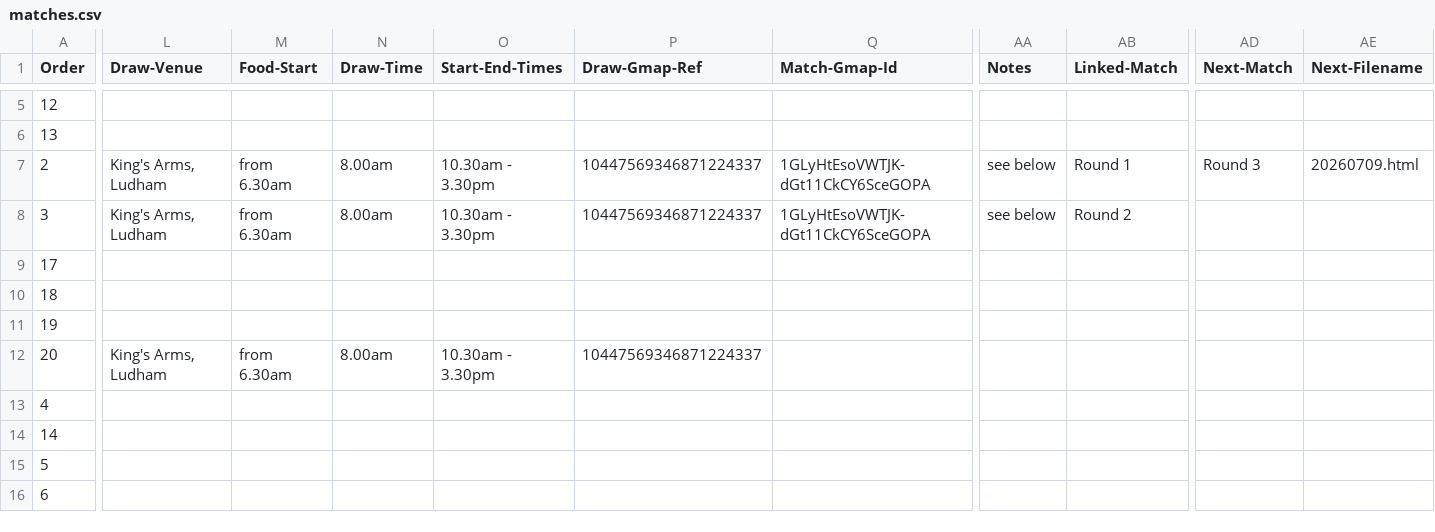
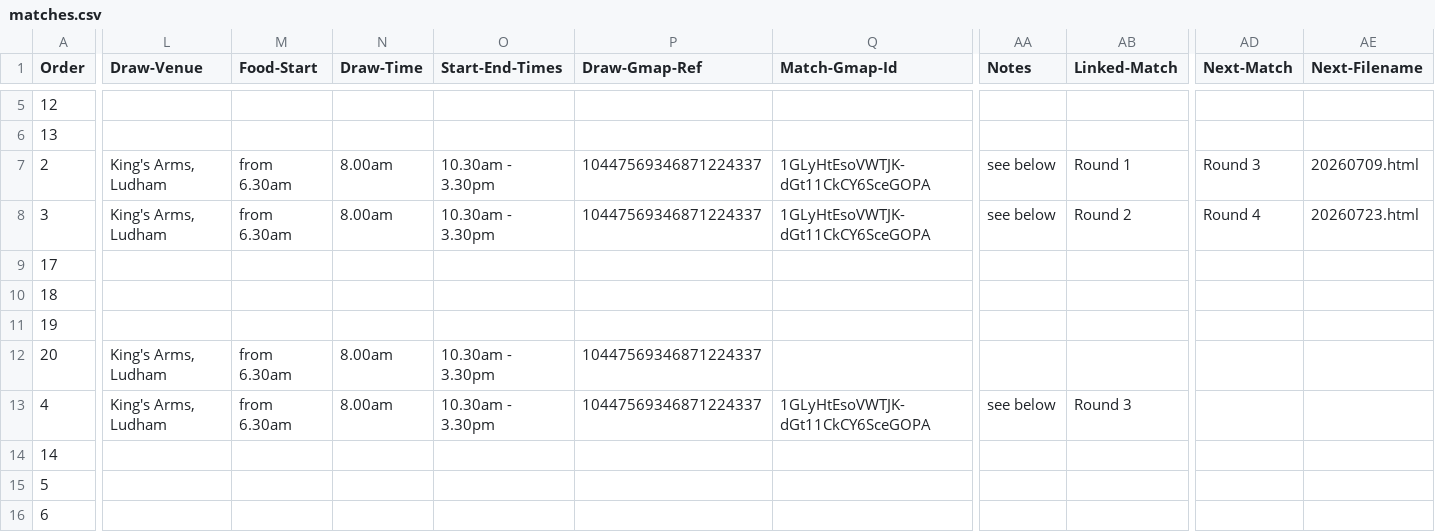
Before and after one commit to ndaa-developer/ndaa-release-two, a CSV file: _data/matches.csv, drawn as a sheet; only a part is shown, gaps mark what is left out; the diff covers the shown part only; the diff names each change by its address in the sheet, - before the commit and + after, or states it on an @@ line.

```diff
--- a/_data/matches.csv
+++ b/_data/matches.csv
-AD8 (Next-Match): (empty)
+AD8 (Next-Match): Round 4
-AE8 (Next-Filename): (empty)
+AE8 (Next-Filename): 20260723.html
-L13 (Draw-Venue): (empty)
+L13 (Draw-Venue): King's Arms, Ludham
-M13 (Food-Start): (empty)
+M13 (Food-Start): from 6.30am
-N13 (Draw-Time): (empty)
+N13 (Draw-Time): 8.00am
-O13 (Start-End-Times): (empty)
+O13 (Start-End-Times): 10.30am - 3.30pm
-P13 (Draw-Gmap-Ref): (empty)
+P13 (Draw-Gmap-Ref): 10447569346871224337
-Q13 (Match-Gmap-Id): (empty)
+Q13 (Match-Gmap-Id): 1GLyHtEsoVWTJK-dGt11CkCY6SceGOPA
-AA13 (Notes): (empty)
+AA13 (Notes): see below
-AB13 (Linked-Match): (empty)
+AB13 (Linked-Match): Round 3
```
Also changed, not shown: 13 edited cells elsewhere in this file, _data/pairs-r4.csv, 1 other file.
